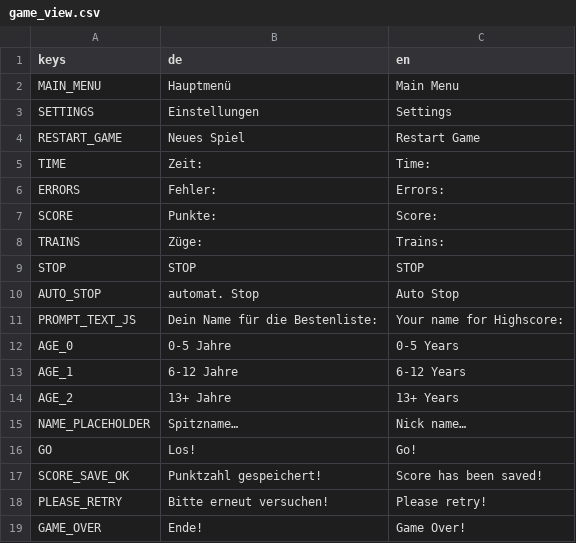
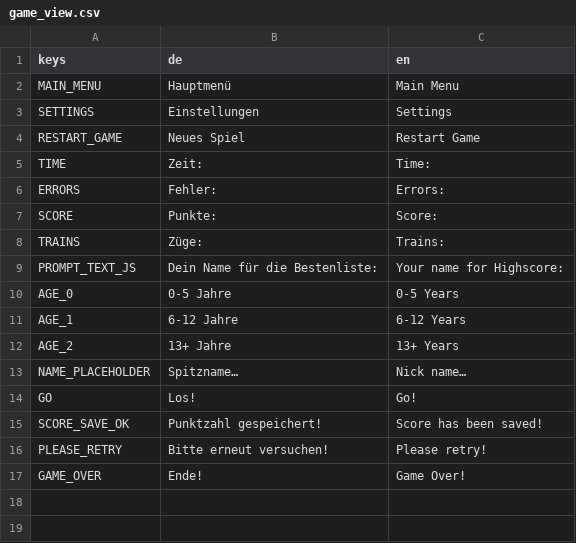
Before and after one commit to JanKoelzer/weichensteller, a CSV file: translations/game_view.csv, drawn as a sheet.

```diff
--- a/translations/game_view.csv
+++ b/translations/game_view.csv
@@ -8,4 +8,2 @@ SCORE,Punkte:,Score:
 TRAINS,Züge:,Trains:
-STOP,STOP,STOP
-AUTO_STOP,automat. Stop,Auto Stop
 PROMPT_TEXT_JS,Dein Name für die Bestenliste:,Your name for Highscore:
```
Also changed, not shown: translations/difficulty_settings.csv, translations/help_menu.csv, 11 other files.
